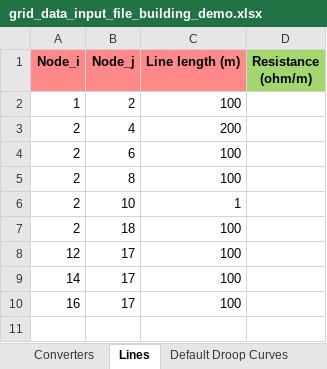
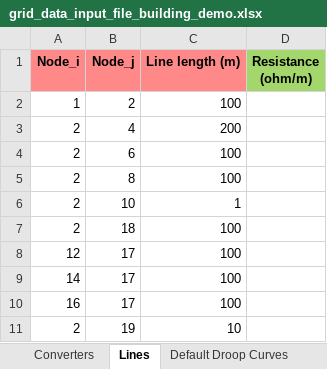
Before and after one commit to SHIFT2DC/dc_design_tool, an Excel workbook: grid_data_input_file_building_demo.xlsx, sheet Lines, drawn as a sheet; values as stored, in another font and other column widths than the file's, no borders; charts and pictures not drawn; the diff names each change by its address in the sheet, - before the commit and + after, or states it on an @@ line.

```diff
--- a/grid_data_input_file_building_demo.xlsx (sheet Lines)
+++ b/grid_data_input_file_building_demo.xlsx (sheet Lines)
+row 11: 2 | 19 | 10
```
Also changed, not shown: sheet Assets Nodes, sheet User-defined Assets Profiles, charts or pictures.
